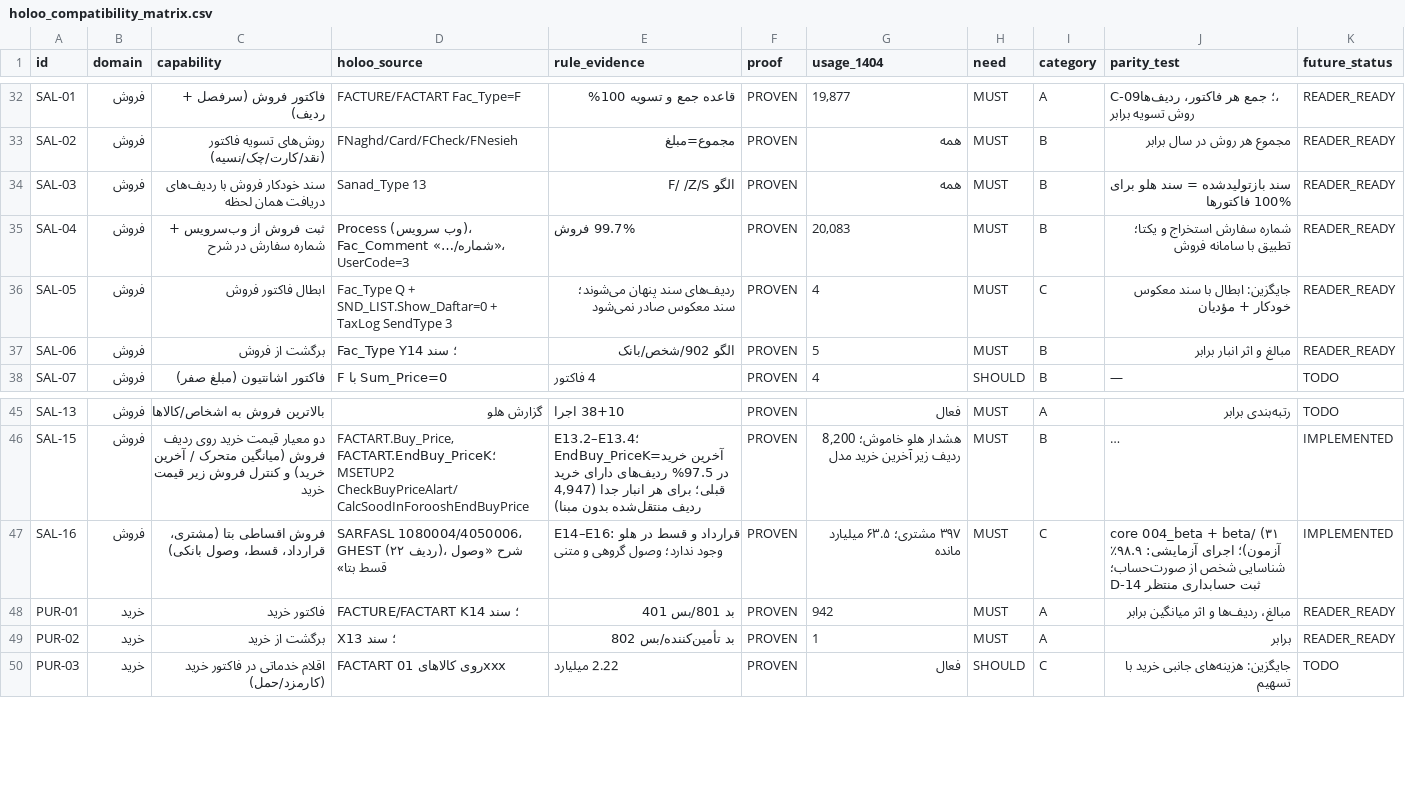
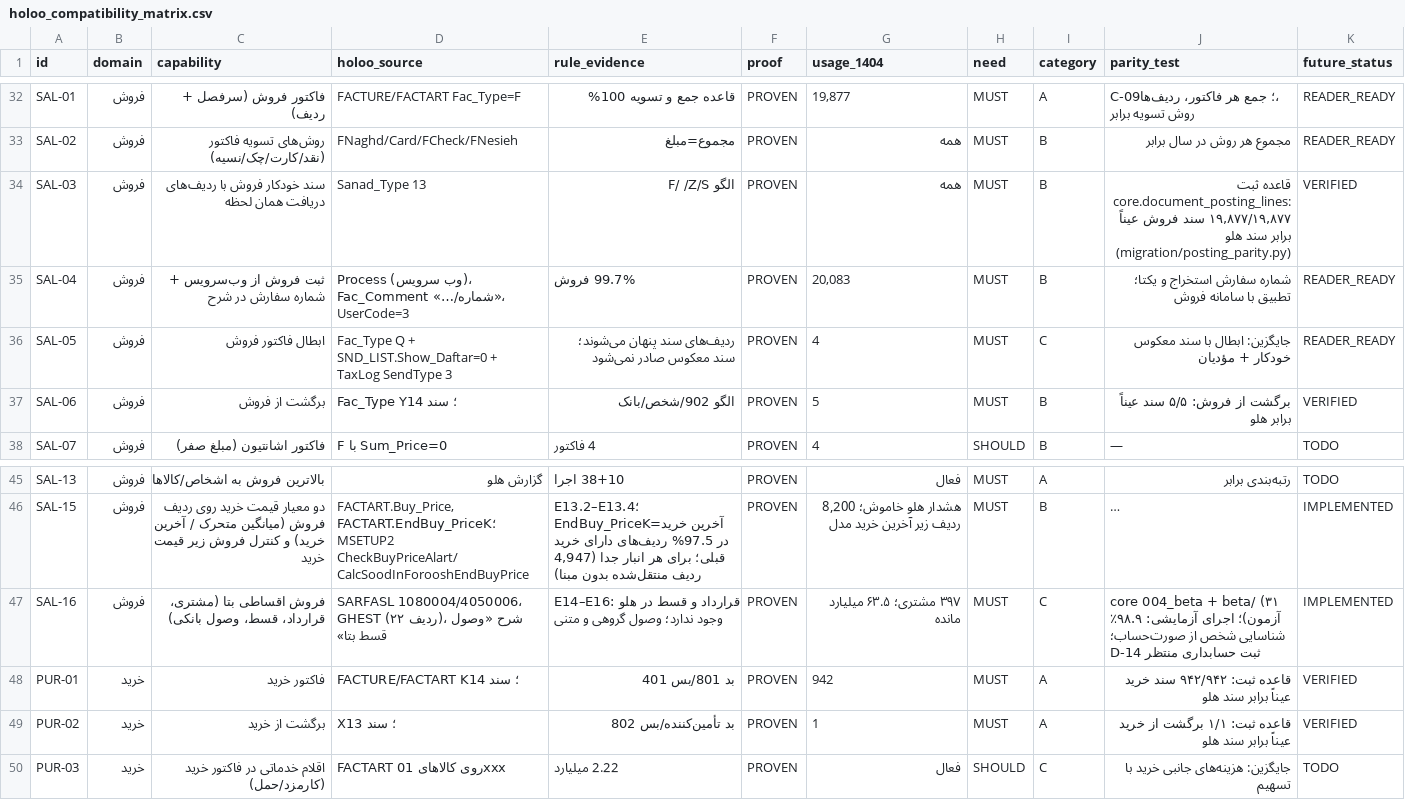
Before and after one commit to alishiravi40-a11y/-, a CSV file: reverse_engineering/hesabdari_rasmi/compatibility/holoo_compatibility_matrix.csv, drawn as a sheet; only a part is shown, gaps mark what is left out; long unchanged cells end in …; the diff names each change by its address in the sheet, - before the commit and + after, or states it on an @@ line.

```diff
--- a/reverse_engineering/hesabdari_rasmi/compatibility/holoo_compatibility_matrix.csv
+++ b/reverse_engineering/hesabdari_rasmi/compatibility/holoo_compatibility_matrix.csv
-J34 (parity_test): سند بازتولیدشده = سند هلو برای 100% فاکتورها
+J34 (parity_test): قاعده ثبت core.document_posting_lines: ۱۹,۸۷۷/۱۹,۸۷۷ سند فروش عیناً برابر سند هلو (migration/posting_parity.py)
-K34 (future_status): READER_READY
+K34 (future_status): VERIFIED
-J37 (parity_test): مبالغ و اثر انبار برابر
+J37 (parity_test): برگشت از فروش: ۵/۵ سند عیناً برابر هلو
-K37 (future_status): READER_READY
+K37 (future_status): VERIFIED
-J48 (parity_test): مبالغ، ردیف‌ها و اثر میانگین برابر
+J48 (parity_test): قاعده ثبت: ۹۴۲/۹۴۲ سند خرید عیناً برابر سند هلو
-K48:K49 (future_status): READER_READY
+K48:K49 (future_status): VERIFIED
-J49 (parity_test): برابر
+J49 (parity_test): قاعده ثبت: ۱/۱ برگشت از خرید عیناً برابر سند هلو
```
Also changed, not shown: 10 other files.
